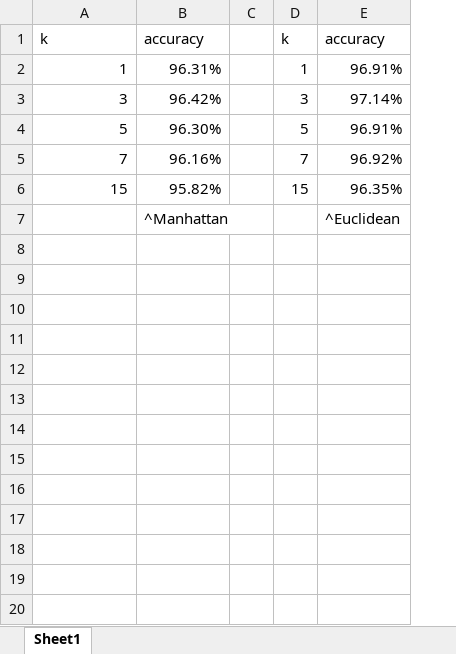
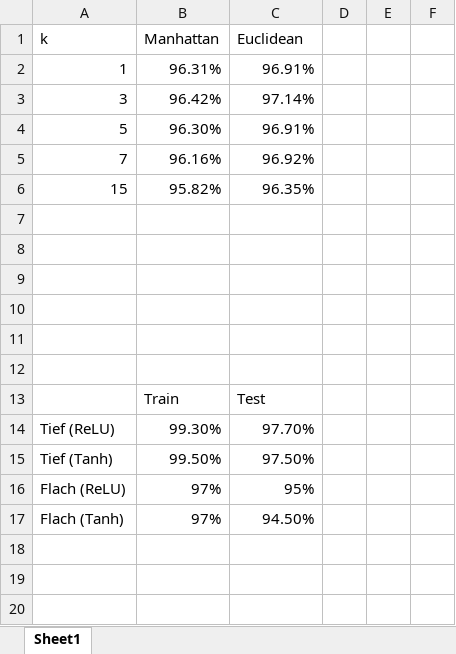
Before and after one commit to Yan1889/wiwo, an Excel workbook: Book1.xlsx, sheet Sheet1, drawn as a sheet; only a part is shown; values as stored, in another font and other column widths than the file's, no borders; charts and pictures not drawn; removed rows and columns are numbered as before the commit, all else as after; the diff covers the shown part only; the diff names each change by its address in the sheet, - before the commit and + after, or states it on an @@ line.

```diff
--- a/Book1.xlsx (sheet Sheet1)
+++ b/Book1.xlsx (sheet Sheet1)
-column C, empty
-column D (k), rows 2-6: 1 | 3 | 5 | 7 | 15
+column D, empty
+column E, empty
+column F, empty
-B1: accuracy
+B1: Manhattan
-C1: accuracy
+C1: Euclidean
-row 7:  | ^Manhattan |  |  | ^Euclidean
+row 7: (empty)
+row 8: (empty)
+row 9: (empty)
+row 10: (empty)
+row 11: (empty)
+row 12: (empty)
+row 13:  | Train | Test
+row 14: Tief (ReLU) | 99.30% | 97.70%
+row 15: Tief (Tanh) | 99.50% | 97.50%
+row 16: Flach (ReLU) | 97% | 95%
+row 17: Flach (Tanh) | 97% | 94.50%
+row 18: (empty)
+row 19: (empty)
+row 20: (empty)
```
Also changed, not shown: 30 added rows elsewhere in this sheet, charts or pictures, 8 other files.
